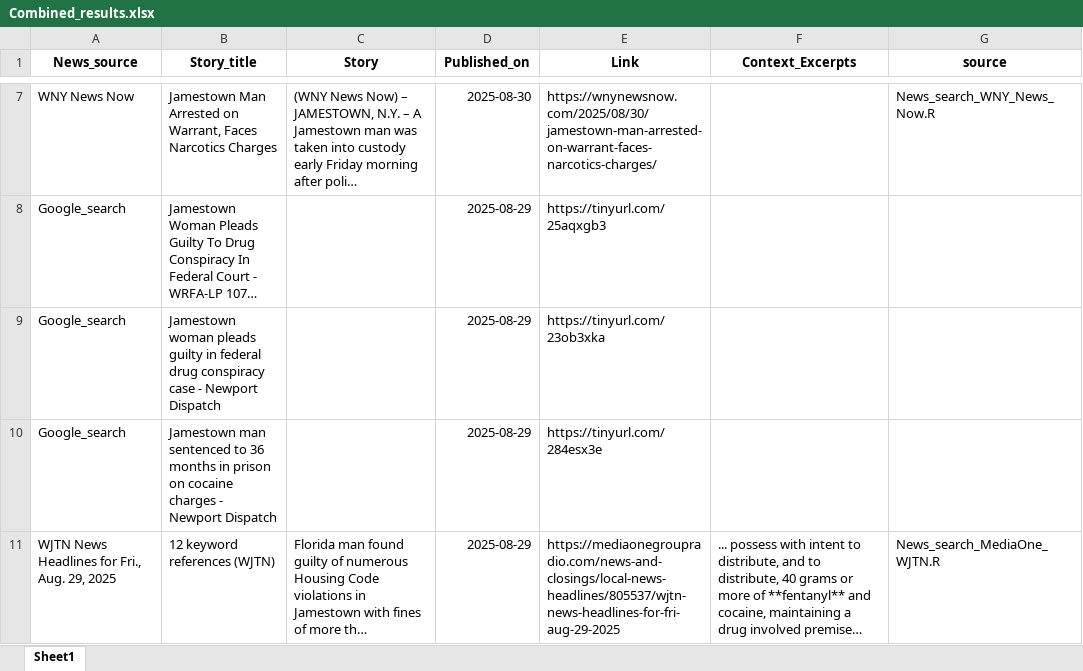
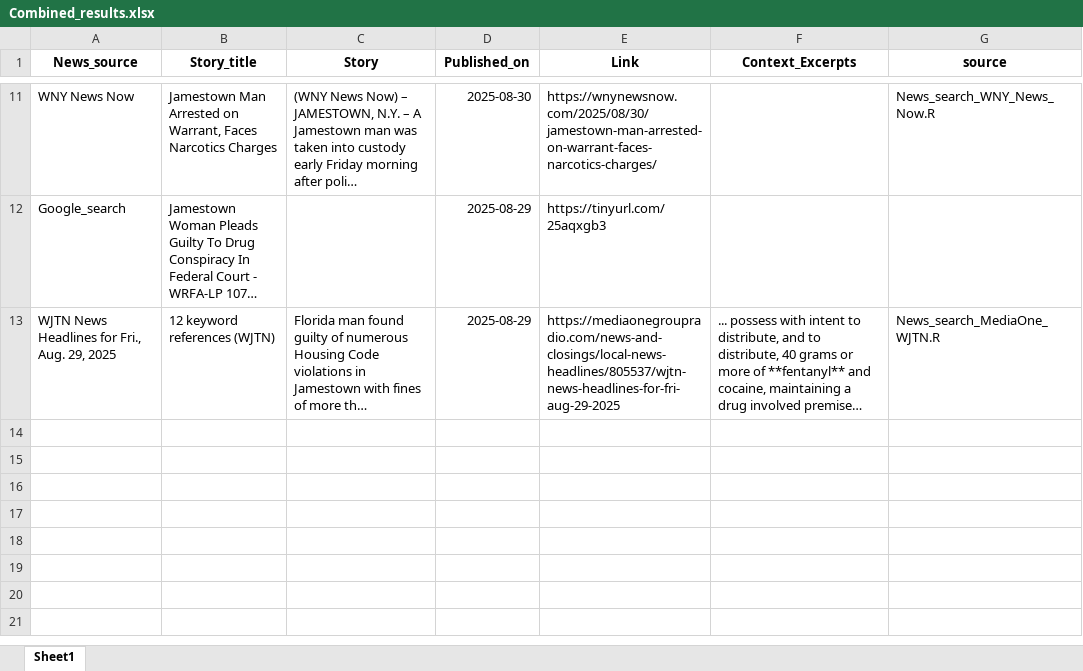
Before and after one commit to twentyandchange/CHQ_Report_W-Tba4YQG, an Excel workbook: Combined_results.xlsx, sheet Sheet1, drawn as a sheet; only a part is shown, gaps mark what is left out; long unchanged cells end in …; values as stored, in another font and other column widths than the file's, no borders; removed rows and columns are numbered as before the commit, all else as after; the diff covers the shown part only; the diff names each change by its address in the sheet, - before the commit and + after, or states it on an @@ line.

```diff
--- a/Combined_results.xlsx (sheet Sheet1)
+++ b/Combined_results.xlsx (sheet Sheet1)
-row 9: Google_search | Jamestown woman pleads guilty in federal drug conspiracy case - Newport Dispatch |  | 2025-08-29 | https://tinyurl.com/23ob3xka
-row 10: Google_search | Jamestown man sentenced to 36 months in prison on cocaine charges - Newport Dispatch |  | 2025-08-29 | https://tinyurl.com/284esx3e
```
Also changed, not shown: 4 added rows and 2 removed rows elsewhere in this sheet, 7 other files.
